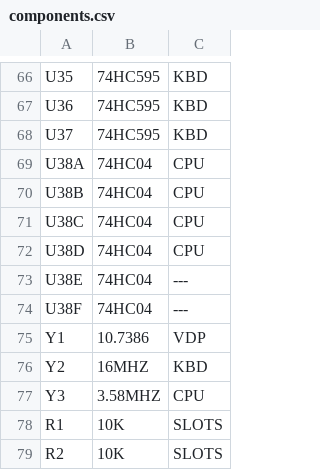
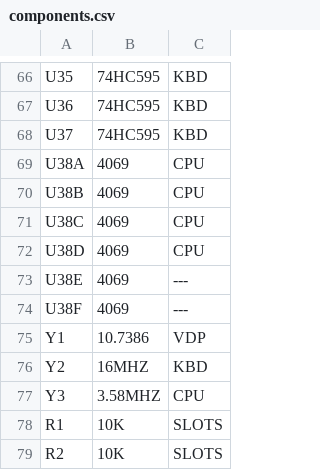
Before and after one commit to artemisamsx/artemisa, a CSV file: artemsx/components.csv, drawn as a sheet; only a part is shown, gaps mark what is left out; the diff names each change by its address in the sheet, - before the commit and + after, or states it on an @@ line.

```diff
--- a/artemsx/components.csv
+++ b/artemsx/components.csv
-B69:B74: 74HC04
+B69:B74: 4069
```
Also changed, not shown: 11 other files.
